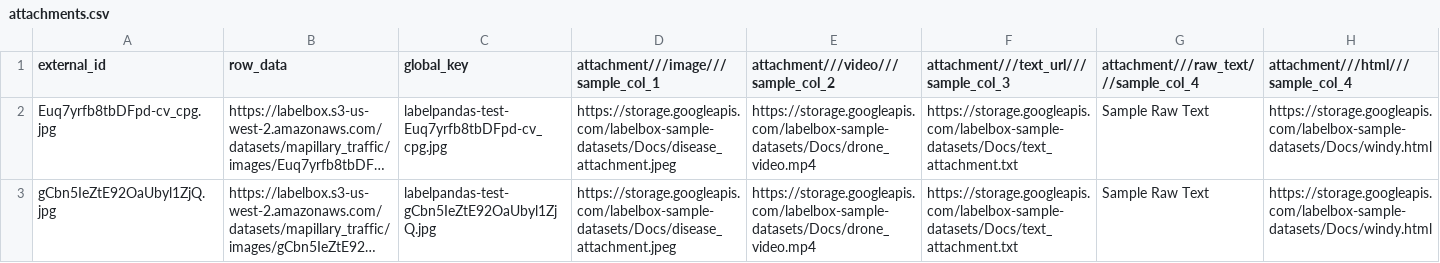
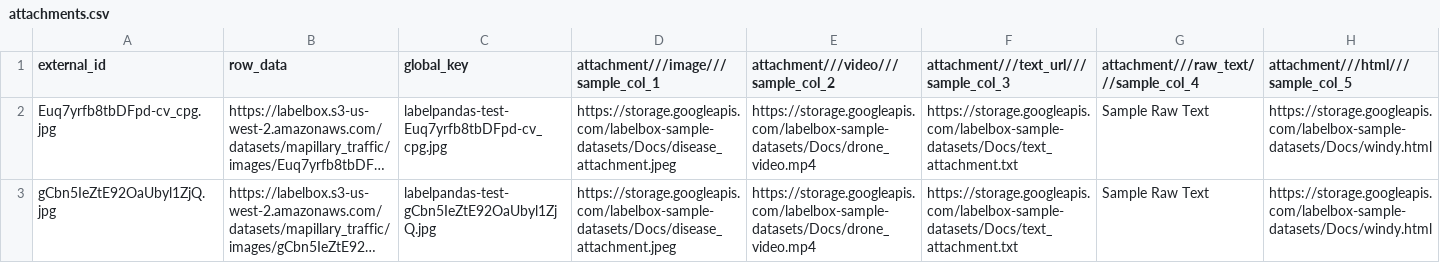
Before and after one commit to Labelbox/labelpandas, a CSV file: datasets/attachments.csv, drawn as a sheet; only a part is shown; long unchanged cells end in …; the diff names each change by its address in the sheet, - before the commit and + after, or states it on an @@ line.

Commit message:
Update attachments.csv

```diff
--- a/datasets/attachments.csv
+++ b/datasets/attachments.csv
-H1: attachment///html///sample_col_4
+H1: attachment///html///sample_col_5
```
